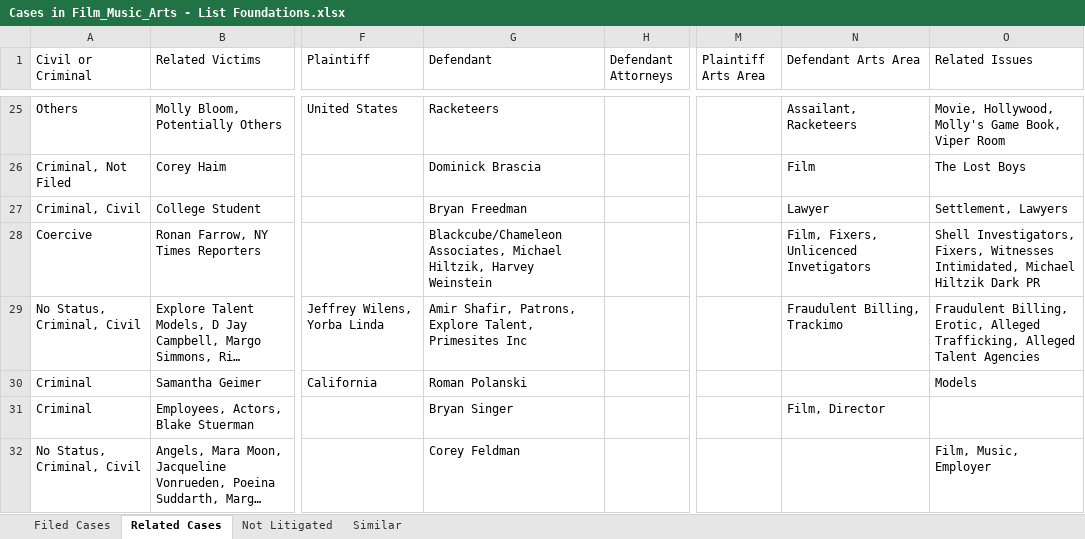
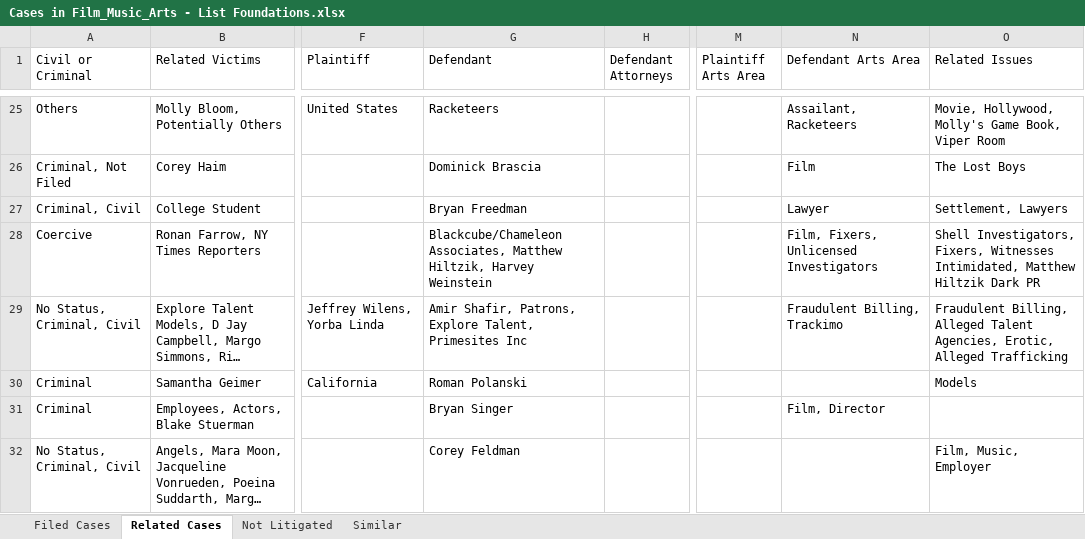
Before and after one commit to RescueSocial/Victims_Cases_Film-Music-Arts, an Excel workbook: Cases in Film_Music_Arts - List Foundations.xlsx, sheet Related Cases, drawn as a sheet; only a part is shown, gaps mark what is left out; long unchanged cells end in …; values as stored, in another font and other column widths than the file's, no borders; the diff names each change by its address in the sheet, - before the commit and + after, or states it on an @@ line.

Commit message:
Foundation Filed Cases, Related Cases, Not Litigated

```diff
--- a/Cases in Film_Music_Arts - List Foundations.xlsx (sheet Related Cases)
+++ b/Cases in Film_Music_Arts - List Foundations.xlsx (sheet Related Cases)
-G28 (Defendant): Blackcube/Chameleon Associates, Michael Hiltzik, Harvey…
+G28 (Defendant): Blackcube/Chameleon Associates, Matthew Hiltzik, Harvey…
-N28 (Defendant Arts Area): Film, Fixers, Unlicenced Invetigators
+N28 (Defendant Arts Area): Film, Fixers, Unlicensed Investigators
-O28 (Related Issues): …Witnesses Intimidated, Michael Hiltzik Dark…
+O28 (Related Issues): …Witnesses Intimidated, Matthew Hiltzik Dark…
-O29 (Related Issues): Fraudulent Billing, Erotic, Alleged Trafficking, Alleged Talent Agencies
+O29 (Related Issues): Fraudulent Billing, Alleged Talent Agencies, Erotic, Alleged Trafficking
```
